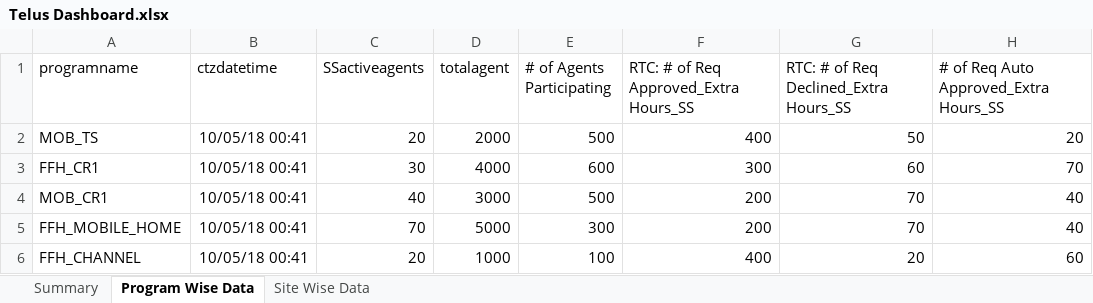
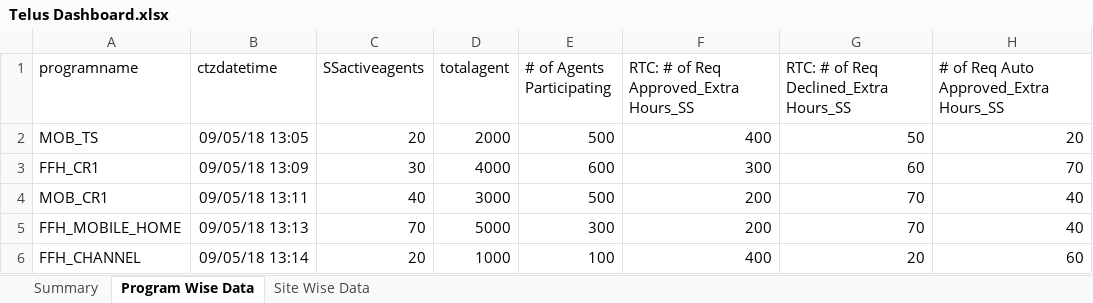
Before and after one commit to arpeshane/eem, an Excel workbook: EEMReportFinal/EEMReport/EEMReport/Telus Dashboard.xlsx, sheet Program Wise Data, drawn as a sheet; only a part is shown; values as stored, in another font and other column widths than the file's, no borders; the diff names each change by its address in the sheet, - before the commit and + after, or states it on an @@ line.

```diff
--- a/EEMReportFinal/EEMReport/EEMReport/Telus Dashboard.xlsx (sheet Program Wise Data)
+++ b/EEMReportFinal/EEMReport/EEMReport/Telus Dashboard.xlsx (sheet Program Wise Data)
-B2 (ctzdatetime): 10/05/18 00:41
+B2 (ctzdatetime): 09/05/18 13:05
-B3 (ctzdatetime): 10/05/18 00:41
+B3 (ctzdatetime): 09/05/18 13:09
-B4 (ctzdatetime): 10/05/18 00:41
+B4 (ctzdatetime): 09/05/18 13:11
-B5 (ctzdatetime): 10/05/18 00:41
+B5 (ctzdatetime): 09/05/18 13:13
-B6 (ctzdatetime): 10/05/18 00:41
+B6 (ctzdatetime): 09/05/18 13:14
```
Also changed, not shown: sheet Site Wise Data, EEMReportFinal/EEMReport/EEMReport/src/main/resources/templates/Dashboard.xlsx, EEMReportFinal/EEMReport/EEMReport/workflexdatastatus_amexcardDashboard1525890600000.xlsx, 44 other files.
